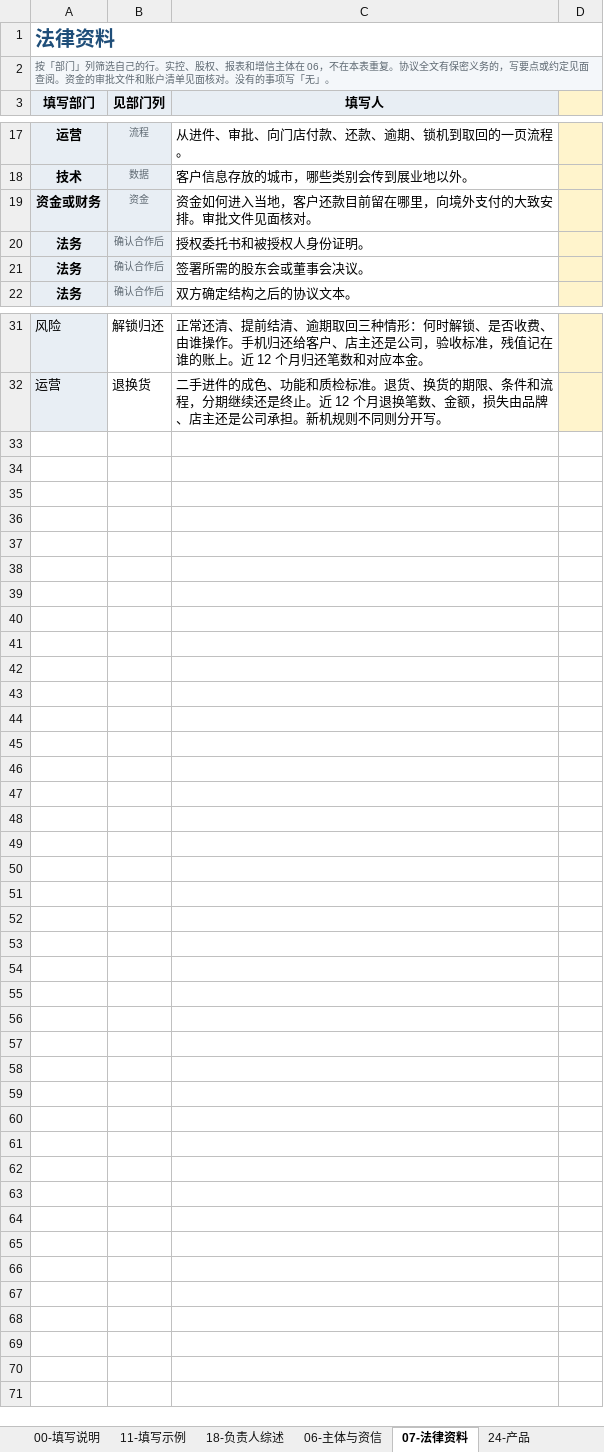
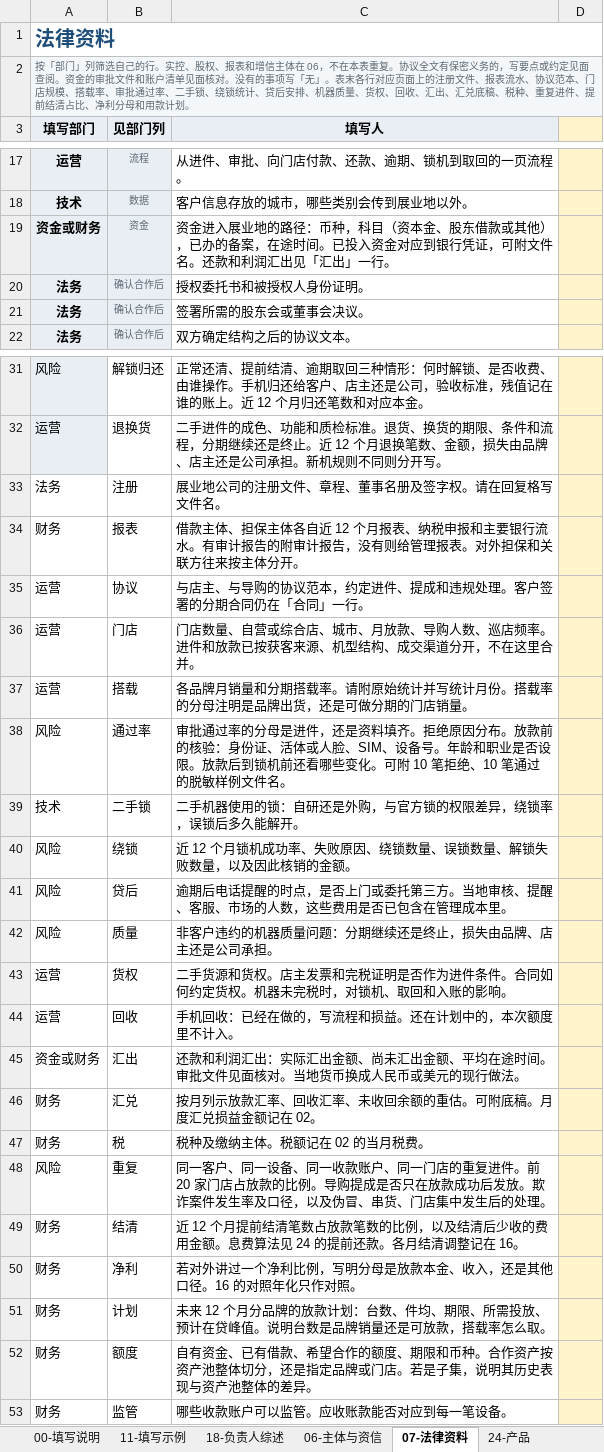
Before and after one commit to zhen-2mao-tech/phone-installment-dd, an Excel workbook: template.xlsx, sheet 07-法律资料, drawn as a sheet; only a part is shown, gaps mark what is left out; values as stored, in another font and other column widths than the file's, no borders; the diff names each change by its address in the sheet, - before the commit and + after, or states it on an @@ line.

Commit message:
空白模板补齐页面上的事项

```diff
--- a/template.xlsx (sheet 07-法律资料)
+++ b/template.xlsx (sheet 07-法律资料)
-A2 (填写部门): …「无」。
+A2 (填写部门): …「无」。表末各行对应页面上的注册文件、报表流水、协议范本、门店规模、搭载率、审批通过率、二手锁、绕锁统计、贷后安排、机器质量、货权、回收、汇出、汇兑底稿、税种、重复进件、提前结清占比、净利分母和用款计划。
-C19 (填写人): 资金如何进入当地，客户还款目前留在哪里，向境外支付的大致安排。审批文件见面核对。
+C19 (填写人): 资金进入展业地的路径：币种，科目（资本金、股东借款或其他），已办的备案，在途时间。已投入资金对应到银行凭证，可附文件名。还款和利润汇出见「汇出」一行。
+row 33: 法务 | 注册 | 展业地公司的注册文件、章程、董事名册及签字权。请在回复格写文件名。
+row 34: 财务 | 报表 | 借款主体、担保主体各自近 12 个月报表、纳税申报和主要银行流水。有审计报告的附审计报告，没有则给管理报表。对外担保和关联方往来按主体分开。
+row 35: 运营 | 协议 | 与店主、与导购的协议范本，约定进件、提成和违规处理。客户签署的分期合同仍在「合同」一行。
+row 36: 运营 | 门店 | 门店数量、自营或综合店、城市、月放款、导购人数、巡店频率。进件和放款已按获客来源、机型结构、成交渠道分开，不在这里合并。
+row 37: 运营 | 搭载 | 各品牌月销量和分期搭载率。请附原始统计并写统计月份。搭载率的分母注明是品牌出货，还是可做分期的门店销量。
+row 38: 风险 | 通过率 | 审批通过率的分母是进件，还是资料填齐。拒绝原因分布。放款前的核验：身份证、活体或人脸、SIM、设备号。年龄和职业是否设限。放款后到锁机前还看哪些变化。可附 10 笔拒绝、10 笔通过的脱敏样例文件名。
+row 39: 技术 | 二手锁 | 二手机器使用的锁：自研还是外购，与官方锁的权限差异，绕锁率，误锁后多久能解开。
+row 40: 风险 | 绕锁 | 近 12 个月锁机成功率、失败原因、绕锁数量、误锁数量、解锁失败数量，以及因此核销的金额。
+row 41: 风险 | 贷后 | 逾期后电话提醒的时点，是否上门或委托第三方。当地审核、提醒、客服、市场的人数，这些费用是否已包含在管理成本里。
+row 42: 风险 | 质量 | 非客户违约的机器质量问题：分期继续还是终止，损失由品牌、店主还是公司承担。
+row 43: 运营 | 货权 | 二手货源和货权。店主发票和完税证明是否作为进件条件。合同如何约定货权。机器未完税时，对锁机、取回和入账的影响。
+row 44: 运营 | 回收 | 手机回收：已经在做的，写流程和损益。还在计划中的，本次额度里不计入。
+row 45: 资金或财务 | 汇出 | 还款和利润汇出：实际汇出金额、尚未汇出金额、平均在途时间。审批文件见面核对。当地货币换成人民币或美元的现行做法。
+row 46: 财务 | 汇兑 | 按月列示放款汇率、回收汇率、未收回余额的重估。可附底稿。月度汇兑损益金额记在 02。
+row 47: 财务 | 税 | 税种及缴纳主体。税额记在 02 的当月税费。
+row 48: 风险 | 重复 | 同一客户、同一设备、同一收款账户、同一门店的重复进件。前 20 家门店占放款的比例。导购提成是否只在放款成功后发放。欺诈案件发生率及口径，以及伪冒、串货、门店集中发生后的处理。
+row 49: 财务 | 结清 | 近 12 个月提前结清笔数占放款笔数的比例，以及结清后少收的费用金额。息费算法见 24 的提前还款。各月结清调整记在 16。
+row 50: 财务 | 净利 | 若对外讲过一个净利比例，写明分母是放款本金、收入，还是其他口径。16 的对照年化只作对照。
+row 51: 财务 | 计划 | 未来 12 个月分品牌的放款计划：台数、件均、期限、所需投放、预计在贷峰值。说明台数是品牌销量还是可放款，搭载率怎么取。
+row 52: 财务 | 额度 | 自有资金、已有借款、希望合作的额度、期限和币种。合作资产按资产池整体切分，还是指定品牌或门店。若是子集，说明其历史表现与资产池整体的差异。
+row 53: 财务 | 监管 | 哪些收款账户可以监管。应收账款能否对应到每一笔设备。
```
Also changed, not shown: sheet 04-在贷分布, sheet 13-Vintage, sheet 00-填写说明.
